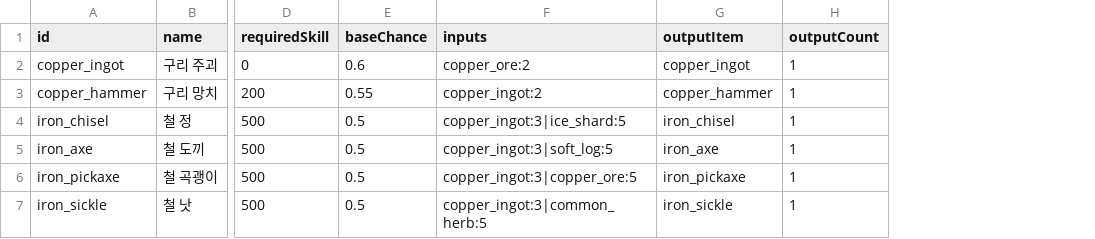
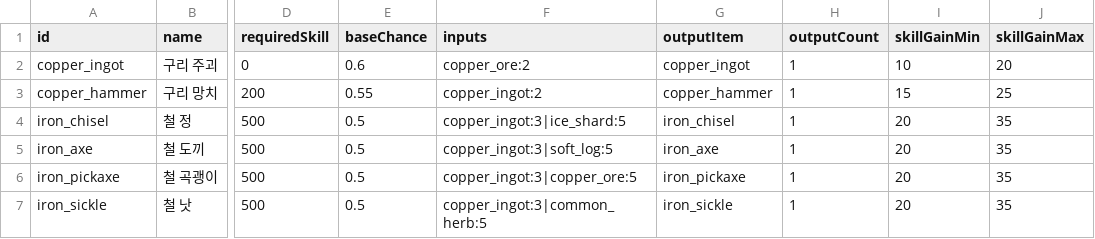
Before and after one commit to wwoosshh/nogada-rpg-server, a CSV file: packages/data/csv/recipes.csv, drawn as a sheet; only a part is shown, gaps mark what is left out; the diff names each change by its address in the sheet, - before the commit and + after, or states it on an @@ line.

```diff
--- a/packages/data/csv/recipes.csv
+++ b/packages/data/csv/recipes.csv
+column I (skillGainMin), rows 2-7: 10 | 15 | 20 | 20 | 20 | 20
+column J (skillGainMax), rows 2-7: 20 | 25 | 35 | 35 | 35 | 35
```
Also changed, not shown: packages/data/csv/nodes.csv, 11 other files.
